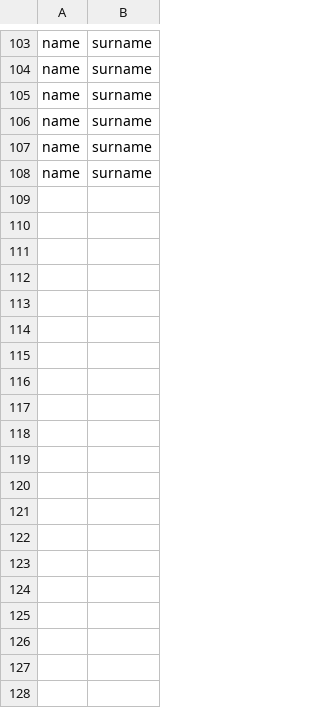
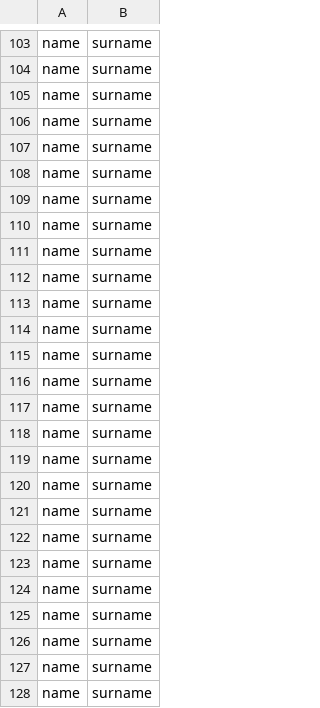
Before and after one commit to MadaraMargarita/pythonProject2, a CSV file: static/data.csv, drawn as a sheet; only a part is shown, gaps mark what is left out; the diff covers the shown part only; the diff names each change by its address in the sheet, - before the commit and + after, or states it on an @@ line.

```diff
--- a/static/data.csv
+++ b/static/data.csv
+row 109: name | surname
+row 110: name | surname
+row 111: name | surname
+row 112: name | surname
+row 113: name | surname
+row 114: name | surname
+row 115: name | surname
+row 116: name | surname
+row 117: name | surname
+row 118: name | surname
+row 119: name | surname
+row 120: name | surname
+row 121: name | surname
+row 122: name | surname
+row 123: name | surname
+row 124: name | surname
+row 125: name | surname
+row 126: name | surname
+row 127: name | surname
+row 128: name | surname
```
Also changed, not shown: 68 added rows elsewhere in this file, 5 other files.
